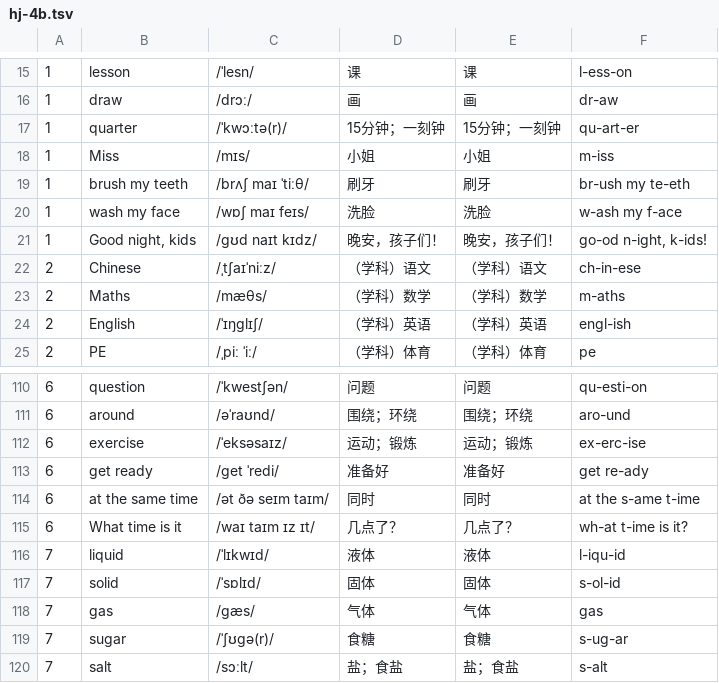
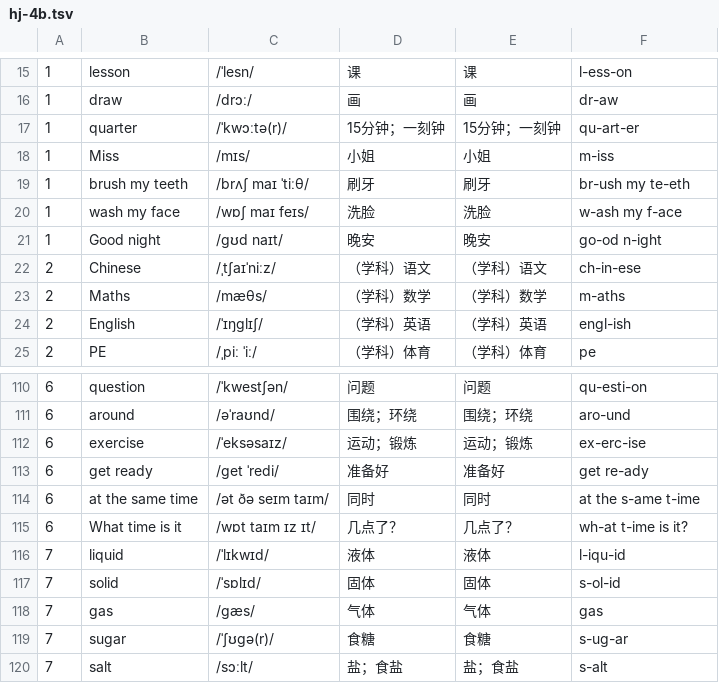
Before and after one commit to huangmoling/spellpal, a TSV file: scripts/data/hj-4b.tsv, drawn as a sheet; only a part is shown, gaps mark what is left out.

Commit message:
data(hj): 沪教四下 108 句补齐，覆盖率 100%

```diff
--- a/scripts/data/hj-4b.tsv
+++ b/scripts/data/hj-4b.tsv
@@ -20,3 +20,3 @@
 1|wash my face|/wɒʃ maɪ feɪs/|洗脸|洗脸|w-ash my f-ace
-1|Good night, kids|/ɡʊd naɪt kɪdz/|晚安，孩子们！|晚安，孩子们！|go-od n-ight, k-ids!
+1|Good night|/ɡʊd naɪt/|晚安|晚安|go-od n-ight
 2|Chinese|/ˌtʃaɪˈniːz/|（学科）语文|（学科）语文|ch-in-ese
@@ -114,3 +114,3 @@
 6|at the same time|/ət ðə seɪm taɪm/|同时|同时|at the s-ame t-ime
-6|What time is it|/waɪ taɪm ɪz ɪt/|几点了？|几点了？|wh-at t-ime is it?
+6|What time is it|/wɒt taɪm ɪz ɪt/|几点了？|几点了？|wh-at t-ime is it?
 7|liquid|/ˈlɪkwɪd/|液体|液体|l-iqu-id
```
Also changed, not shown: 5 other files.
